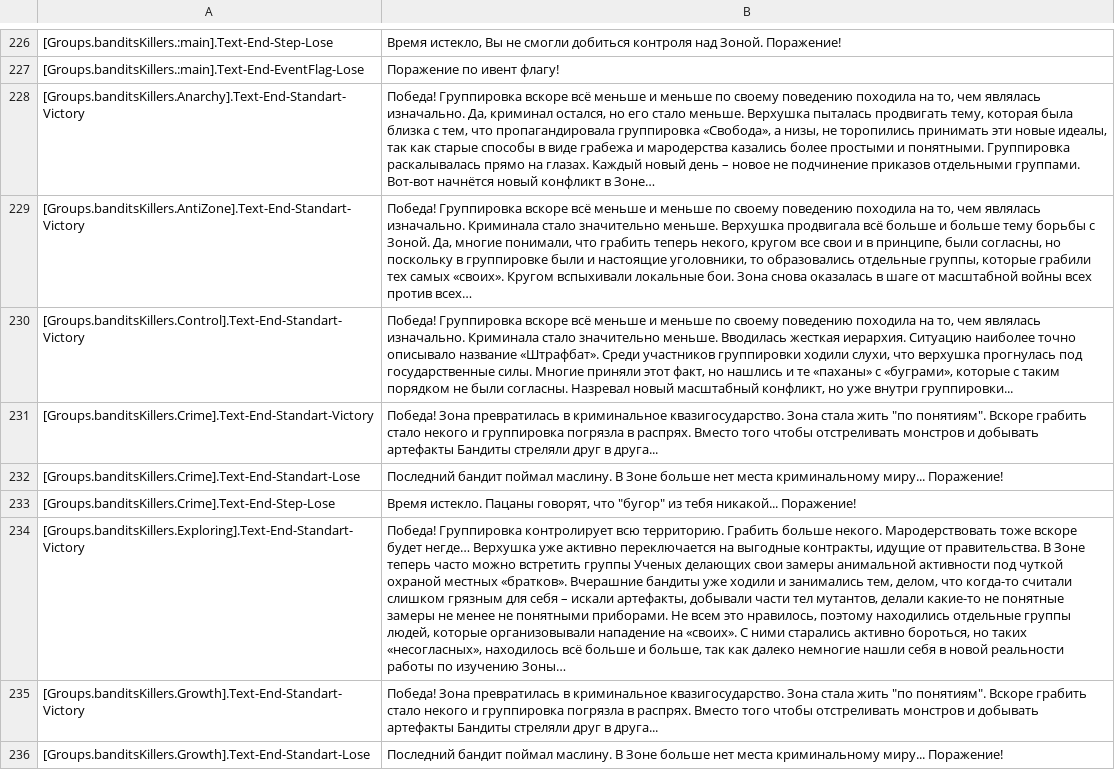
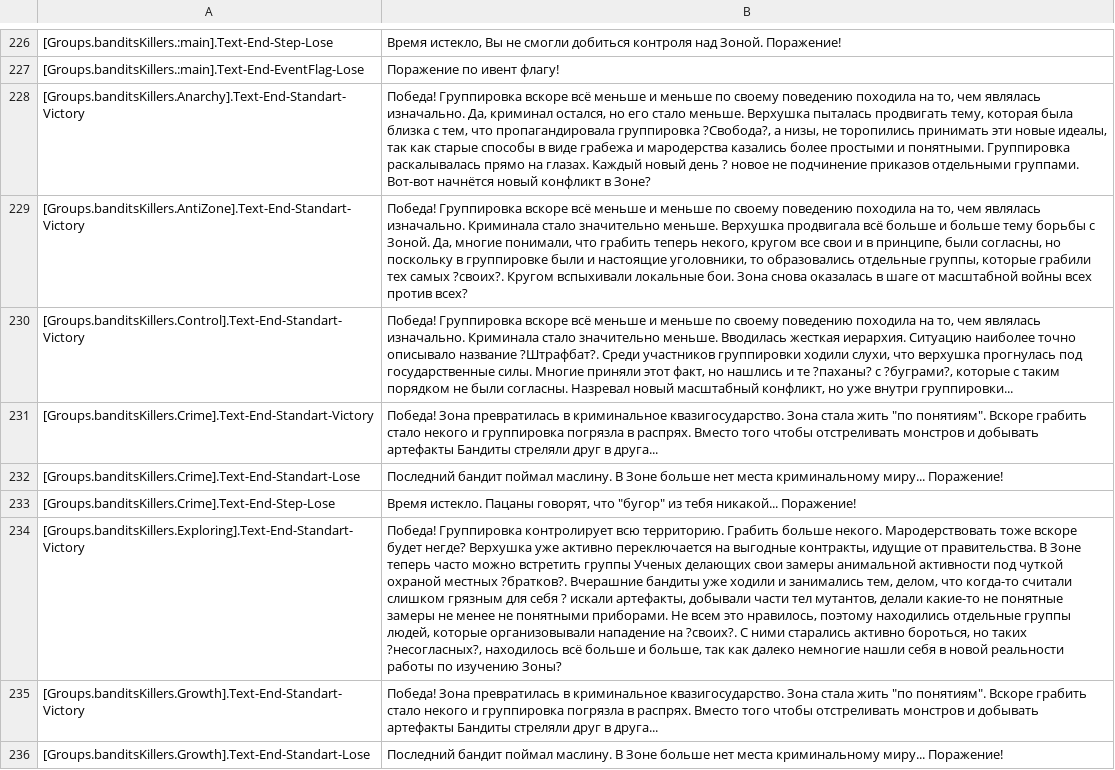
Before and after one commit to VALROY17/war_in_zone_public, a CSV file: data/campanings/scop/6Fragmentation/locale/ruRU/messages.csv, drawn as a sheet; only a part is shown, gaps mark what is left out; the diff covers the shown part only; the diff names each change by its address in the sheet, - before the commit and + after, or states it on an @@ line.

```diff
--- a/data/campanings/scop/6Fragmentation/locale/ruRU/messages.csv
+++ b/data/campanings/scop/6Fragmentation/locale/ruRU/messages.csv
-B228: …пропагандировала группировка «Свобода», а низы, не торопились принимать эти новые идеалы, так как старые способы в виде грабежа и мародерства казались более простыми и понятными. Группировка раскалывалась прямо на глазах. Каждый новый день – новое не подчинение приказов отдельными группами. Вот-вот начнётся новый конфликт в Зоне…
+B228: …пропагандировала группировка ?Свобода?, а низы, не торопились принимать эти новые идеалы, так как старые способы в виде грабежа и мародерства казались более простыми и понятными. Группировка раскалывалась прямо на глазах. Каждый новый день ? новое не подчинение приказов отдельными группами. Вот-вот начнётся новый конфликт в Зоне?
-B229: …тех самых «своих». Кругом вспыхивали локальные бои. Зона снова оказалась в шаге от масштабной войны всех против всех…
+B229: …тех самых ?своих?. Кругом вспыхивали локальные бои. Зона снова оказалась в шаге от масштабной войны всех против всех?
-B230: …описывало название «Штрафбат». Среди участников группировки ходили слухи, что верхушка прогнулась под государственные силы. Многие приняли этот факт, но нашлись и те «паханы» с «буграми», которые с…
+B230: …описывало название ?Штрафбат?. Среди участников группировки ходили слухи, что верхушка прогнулась под государственные силы. Многие приняли этот факт, но нашлись и те ?паханы? с ?буграми?, которые с…
-B234: …вскоре будет негде… Верхушка уже активно переключается на выгодные контракты, идущие от правительства. В Зоне теперь часто можно встретить группы Ученых делающих свои замеры анимальной активности под чуткой охраной местных «братков». Вчерашние бандиты уже ходили и занимались тем, делом, что когда-то считали слишком грязным для себя – искали артефакты, добывали части тел мутантов, делали какие-то не понятные замеры не менее не понятными приборами. Не всем это нравилось, поэтому находились отдельные группы людей, которые организовывали нападение на «своих». С ними старались активно бороться, но таких «несогласных», находилось всё больше и больше, так как далеко немногие нашли себя в новой реальности работы по изучению Зоны…
+B234: …вскоре будет негде? Верхушка уже активно переключается на выгодные контракты, идущие от правительства. В Зоне теперь часто можно встретить группы Ученых делающих свои замеры анимальной активности под чуткой охраной местных ?братков?. Вчерашние бандиты уже ходили и занимались тем, делом, что когда-то считали слишком грязным для себя ? искали артефакты, добывали части тел мутантов, делали какие-то не понятные замеры не менее не понятными приборами. Не всем это нравилось, поэтому находились отдельные группы людей, которые организовывали нападение на ?своих?. С ними старались активно бороться, но таких ?несогласных?, находилось всё больше и больше, так как далеко немногие нашли себя в новой реальности работы по изучению Зоны?
```
Also changed, not shown: 94 edited cells elsewhere in this file, data/campanings/scop/1Story/locale/ruRu/messages.csv, data/campanings/scop/2Freeplay/locale/ruRu/messages.csv, 1 other file.
